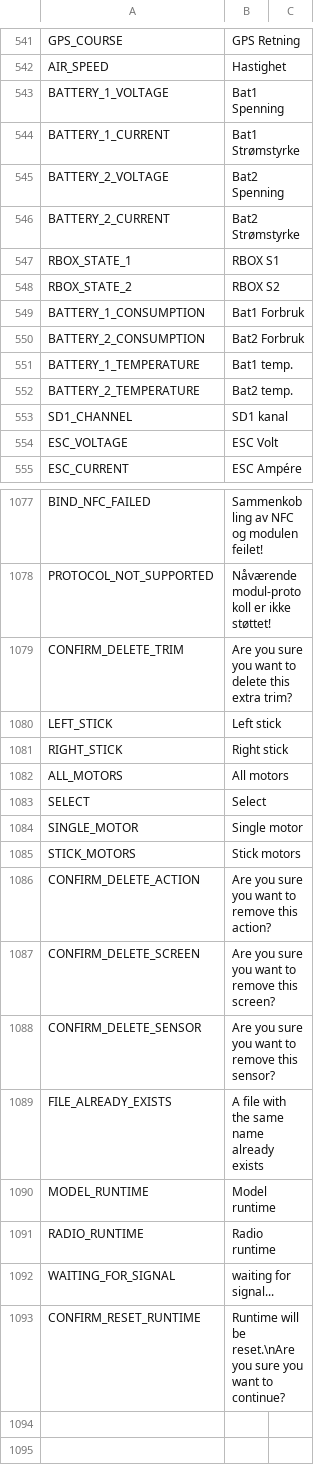
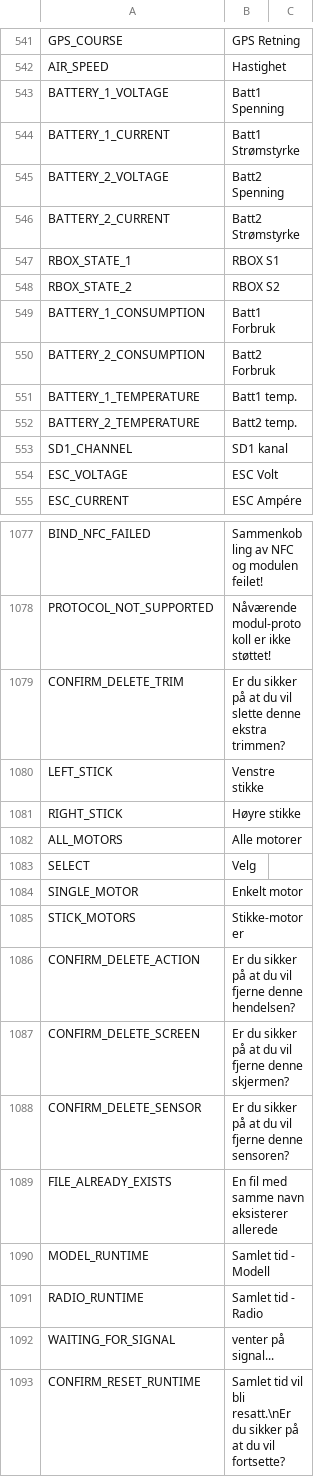
Before and after one commit to FrSkyRC/ETHOS-Feedback-Community, a CSV file: translations/display/no.csv, drawn as a sheet; only a part is shown, gaps mark what is left out; the diff covers the shown part only.

Commit message:
NO translations

```diff
--- a/translations/display/no.csv
+++ b/translations/display/no.csv
@@ -542,12 +542,12 @@ GPS_COURSE,"GPS Retning"
 AIR_SPEED,"Hastighet"
-BATTERY_1_VOLTAGE,"Bat1 Spenning"
-BATTERY_1_CURRENT,"Bat1 Strømstyrke"
-BATTERY_2_VOLTAGE,"Bat2 Spenning"
-BATTERY_2_CURRENT,"Bat2 Strømstyrke"
+BATTERY_1_VOLTAGE,"Batt1 Spenning"
+BATTERY_1_CURRENT,"Batt1 Strømstyrke"
+BATTERY_2_VOLTAGE,"Batt2 Spenning"
+BATTERY_2_CURRENT,"Batt2 Strømstyrke"
 RBOX_STATE_1,"RBOX S1"
 RBOX_STATE_2,"RBOX S2"
-BATTERY_1_CONSUMPTION,"Bat1 Forbruk"
-BATTERY_2_CONSUMPTION,"Bat2 Forbruk"
-BATTERY_1_TEMPERATURE,"Bat1 temp."
-BATTERY_2_TEMPERATURE,"Bat2 temp."
+BATTERY_1_CONSUMPTION,"Batt1 Forbruk"
+BATTERY_2_CONSUMPTION,"Batt2 Forbruk"
+BATTERY_1_TEMPERATURE,"Batt1 temp."
+BATTERY_2_TEMPERATURE,"Batt2 temp."
 SD1_CHANNEL,"SD1 kanal"
@@ -1078,16 +1078,16 @@ BIND_NFC_FAILED,"Sammenkobling av NFC og modulen feilet!"
 PROTOCOL_NOT_SUPPORTED,"Nåværende modul-protokoll er ikke støttet!"
-CONFIRM_DELETE_TRIM,"Are you sure you want to delete this extra trim?"
-LEFT_STICK,"Left stick"
-RIGHT_STICK,"Right stick"
-ALL_MOTORS,"All motors"
-SELECT,"Select"
-SINGLE_MOTOR,"Single motor"
-STICK_MOTORS,"Stick motors"
-CONFIRM_DELETE_ACTION,"Are you sure you want to remove this action?"
-CONFIRM_DELETE_SCREEN,"Are you sure you want to remove this screen?"
-CONFIRM_DELETE_SENSOR,"Are you sure you want to remove this sensor?"
-FILE_ALREADY_EXISTS,"A file with the same name already exists"
-MODEL_RUNTIME,"Model runtime"
-RADIO_RUNTIME,"Radio runtime"
-WAITING_FOR_SIGNAL,"waiting for signal..."
-CONFIRM_RESET_RUNTIME,"Runtime will be reset.\nAre you sure you want to continue?"
+CONFIRM_DELETE_TRIM,"Er du sikker på at du vil slette denne ekstra trimmen?"
+LEFT_STICK,"Venstre stikke"
+RIGHT_STICK,"Høyre stikke"
+ALL_MOTORS,"Alle motorer"
+SELECT,"Velg"
+SINGLE_MOTOR,"Enkelt motor"
+STICK_MOTORS,"Stikke-motorer"
+CONFIRM_DELETE_ACTION,"Er du sikker på at du vil fjerne denne hendelsen?"
+CONFIRM_DELETE_SCREEN,"Er du sikker på at du vil fjerne denne skjermen?"
+CONFIRM_DELETE_SENSOR,"Er du sikker på at du vil fjerne denne sensoren?"
+FILE_ALREADY_EXISTS,"En fil med samme navn eksisterer allerede"
+MODEL_RUNTIME,"Samlet tid - Modell"
+RADIO_RUNTIME,"Samlet tid - Radio"
+WAITING_FOR_SIGNAL,"venter på signal..."
+CONFIRM_RESET_RUNTIME,"Samlet tid vil bli resatt.\nEr du sikker på at du vil fortsette?"
```
Also changed, not shown: 67 edited cells elsewhere in this file.
